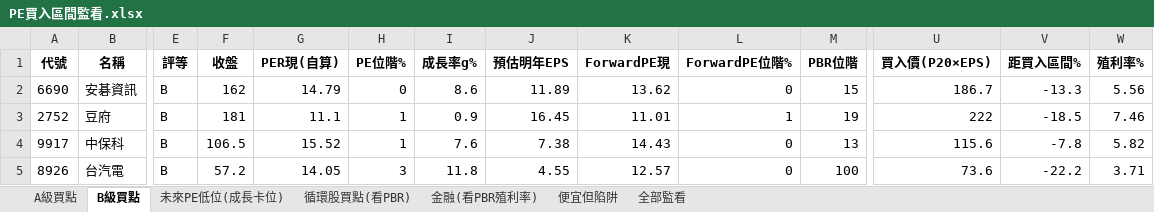
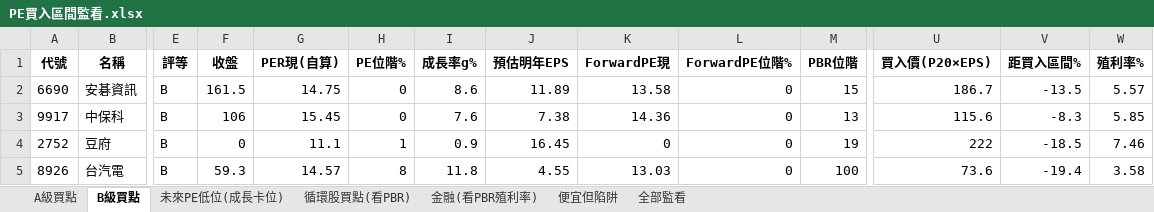
Before and after one commit to delphichi/big, an Excel workbook: data/PE買入區間監看.xlsx, sheet B級買點, drawn as a sheet; only a part is shown, gaps mark what is left out; values as stored, in another font and other column widths than the file's, no borders; removed rows and columns are numbered as before the commit, all else as after; rows hold the shown columns only; the diff names each change by its address in the sheet, - before the commit and + after, or states it on an @@ line.

```diff
--- a/data/PE買入區間監看.xlsx (sheet B級買點)
+++ b/data/PE買入區間監看.xlsx (sheet B級買點)
-F2 (收盤): 162
+F2 (收盤): 161.5
-G2 (PER現(自算)): 14.79
+G2 (PER現(自算)): 14.75
-K2 (ForwardPE現): 13.62
+K2 (ForwardPE現): 13.58
-V2 (距買入區間%): -13.3
+V2 (距買入區間%): -13.5
-W2 (殖利率%): 5.56
+W2 (殖利率%): 5.57
+row 3: 9917 | 中保科 | B | 106 | 15.45 | 0 | 7.6 | 7.38 | 14.36 | 0 | 13 | 115.6 | -8.3 | 5.85
-F4 (收盤): 181
+F4 (收盤): 0
-K4 (ForwardPE現): 11.01
+K4 (ForwardPE現): 0
-L4 (ForwardPE位階%): 1
+L4 (ForwardPE位階%): 0
-row 4: 9917 | 中保科 | B | 106.5 | 15.52 | 1 | 7.6 | 7.38 | 14.43 | 0 | 13 | 115.6 | -7.8 | 5.82
-F5 (收盤): 57.2
+F5 (收盤): 59.3
-G5 (PER現(自算)): 14.05
+G5 (PER現(自算)): 14.57
-H5 (PE位階%): 3
+H5 (PE位階%): 8
-K5 (ForwardPE現): 12.57
+K5 (ForwardPE現): 13.03
-V5 (距買入區間%): -22.2
+V5 (距買入區間%): -19.4
-W5 (殖利率%): 3.71
+W5 (殖利率%): 3.58
```
Also changed, not shown: sheet 全部監看, sheet 便宜但陷阱, sheet 未來PE低位(成長卡位), sheet A級買點, sheet 循環股買點(看PBR), sheet 金融(看PBR殖利率), 1 other file.
